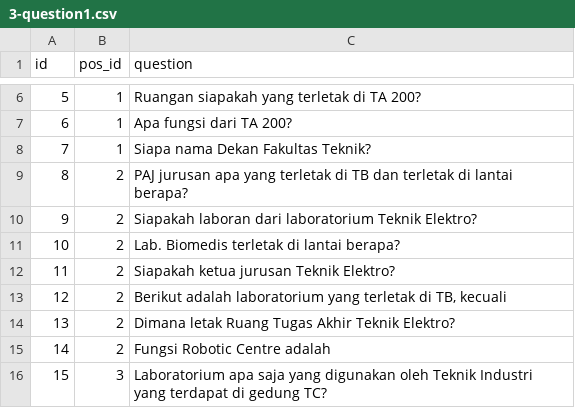
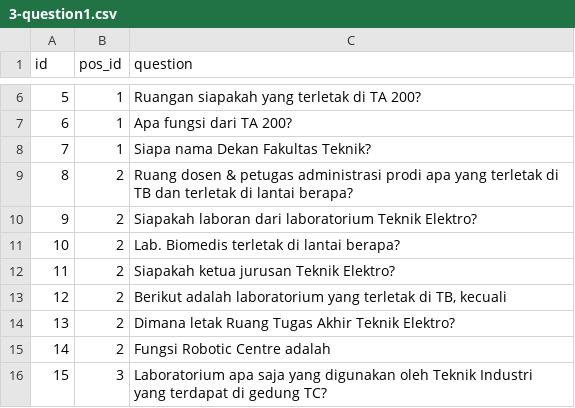
Before and after one commit to alexanderkenrick/Web-Engineering-Tour-MOB-FT-2024, a CSV file: database/data/3-question1.csv, drawn as a sheet; only a part is shown, gaps mark what is left out; the diff covers the shown part only.

```diff
--- a/database/data/3-question1.csv
+++ b/database/data/3-question1.csv
@@ -8,3 +8,3 @@ id;pos_id;question
 7;1; Siapa nama Dekan Fakultas Teknik?
-8;2;PAJ jurusan apa yang terletak di TB dan terletak di lantai berapa?
+8;2;Ruang dosen & petugas administrasi prodi apa yang terletak di TB dan terletak di lantai berapa?
 9;2;Siapakah laboran dari laboratorium Teknik Elektro?
```
Also changed, not shown: 13 edited cells elsewhere in this file, database/data/4-option.csv.
